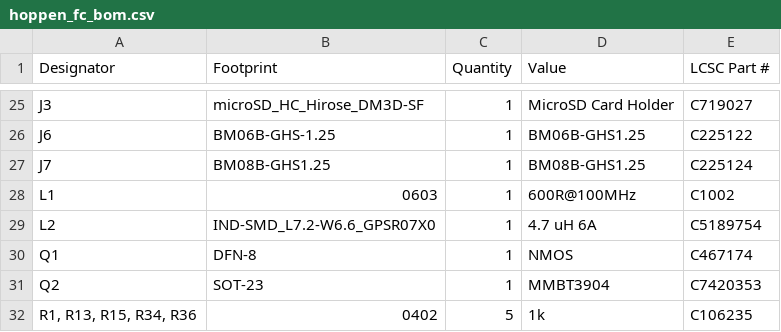
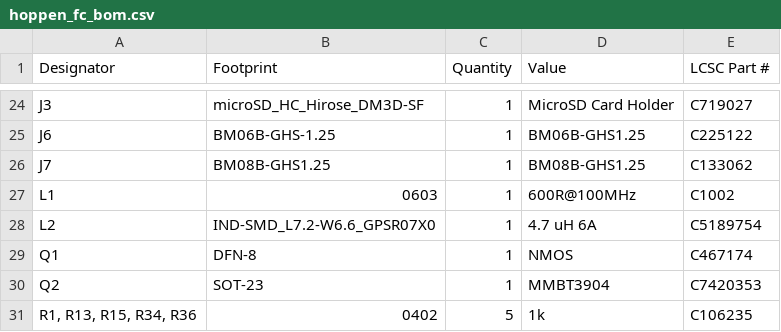
Before and after one commit to SverreOK/hoppen_fc, a CSV file: hoppen_fc/production/hoppen_fc_bom.csv, drawn as a sheet; only a part is shown, gaps mark what is left out; the diff covers the shown part only.

```diff
--- a/hoppen_fc/production/hoppen_fc_bom.csv
+++ b/hoppen_fc/production/hoppen_fc_bom.csv
@@ -26,3 +25,3 @@ J3,microSD_HC_Hirose_DM3D-SF,1,MicroSD Card Holder,C719027
 J6,BM06B-GHS-1.25,1,BM06B-GHS1.25,C225122
-J7,BM08B-GHS1.25,1,BM08B-GHS1.25,C225124
+J7,BM08B-GHS1.25,1,BM08B-GHS1.25,C133062
 L1,0603,1,600R@100MHz,C1002
```
Also changed, not shown: 2 added rows, 5 removed rows and 5 edited cells elsewhere in this file, hoppen_fc/production/hoppen_fc_designators.csv, hoppen_fc/production/hoppen_fc_positions.csv, 19 other files.
